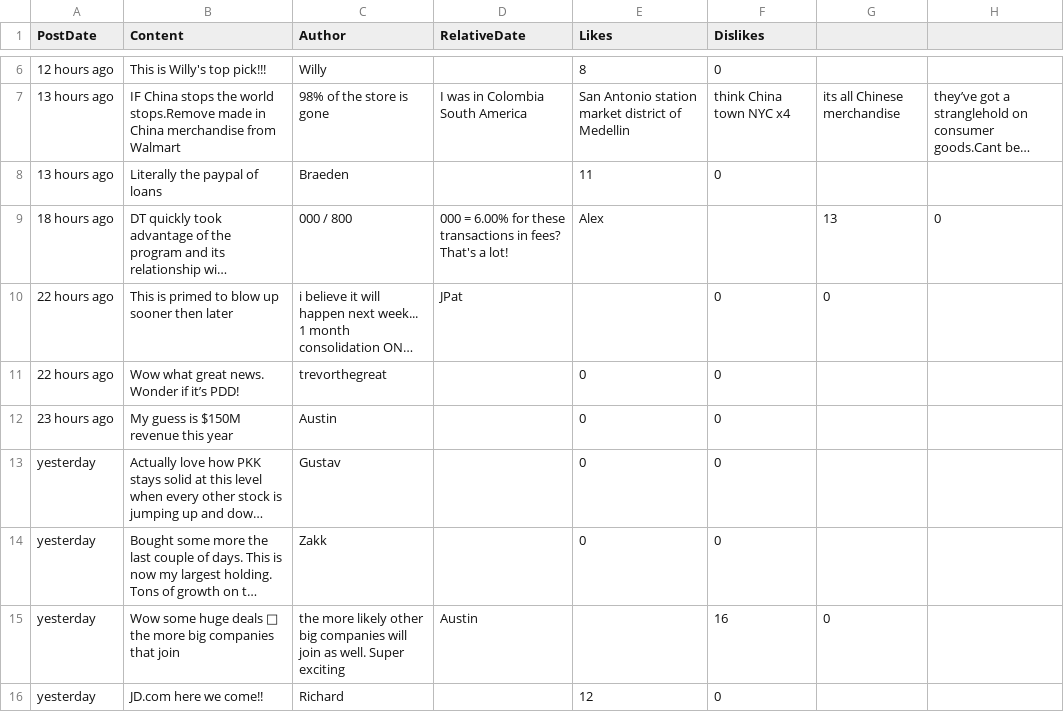
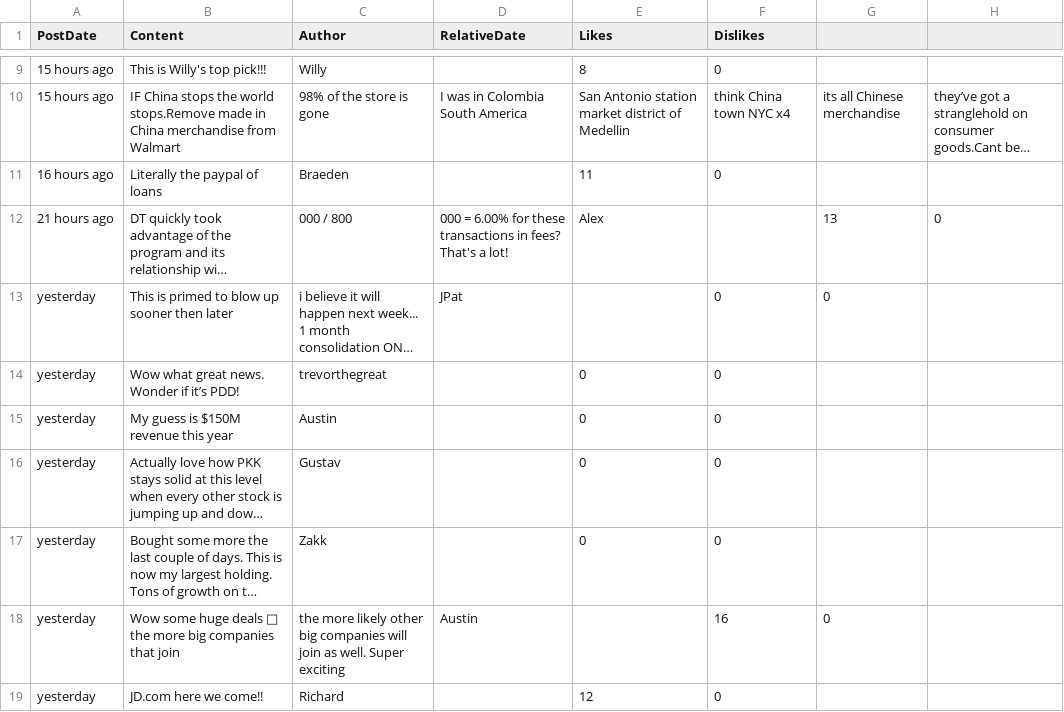
Before and after one commit to dli-invest/conscrap, a CSV file: data/PKK.CN.csv, drawn as a sheet; only a part is shown, gaps mark what is left out; long unchanged cells end in …; addresses are those after the commit; the diff covers the shown part only; the diff names each change by its address in the sheet, - before the commit and + after, or states it on an @@ line.

```diff
--- a/data/PKK.CN.csv
+++ b/data/PKK.CN.csv
-A9 (PostDate): 12 hours ago
+A9 (PostDate): 15 hours ago
-A10 (PostDate): 13 hours ago
+A10 (PostDate): 15 hours ago
-A11 (PostDate): 13 hours ago
+A11 (PostDate): 16 hours ago
-A12 (PostDate): 18 hours ago
+A12 (PostDate): 21 hours ago
-A13:A14 (PostDate): 22 hours ago
+A13:A14 (PostDate): yesterday
-A15 (PostDate): 23 hours ago
+A15 (PostDate): yesterday
```
Also changed, not shown: 3 added rows, 1 moved row and 6 edited cells elsewhere in this file, data/CMC.CN.csv, data/PYR.TO.csv, 1 other file.
